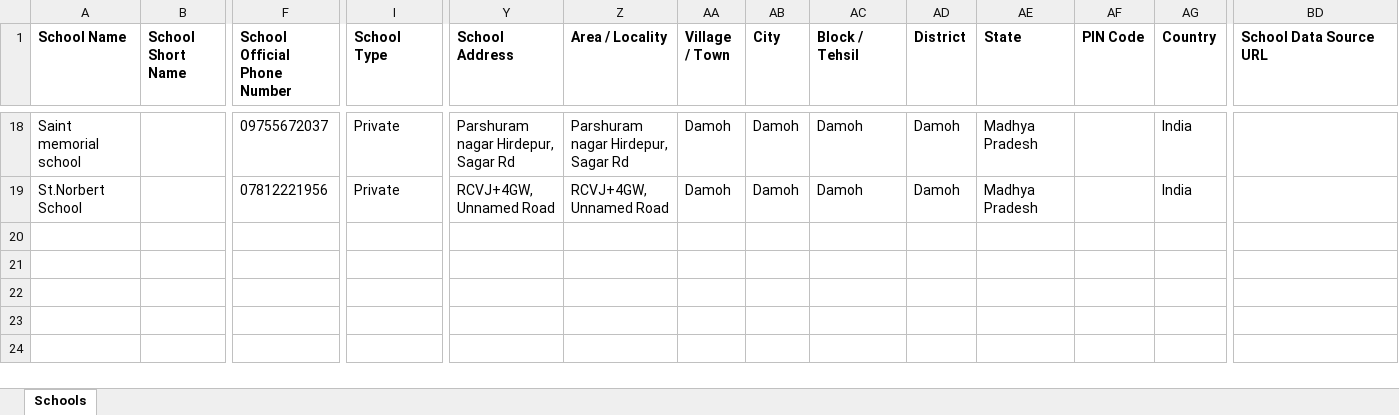
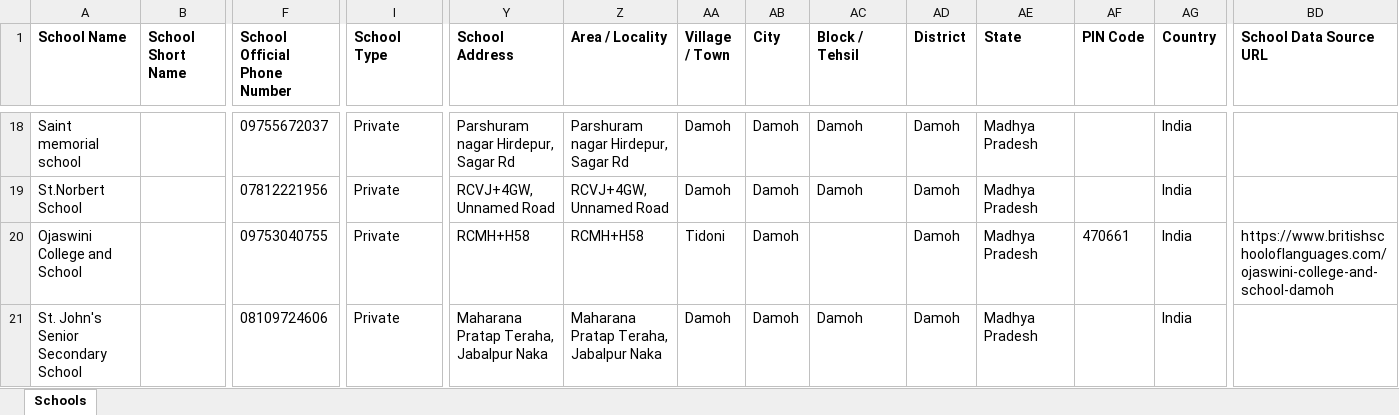
Before and after one commit to anandsagar6/School_Data_Scraper, an Excel workbook: Excel_Data/master_data.xlsx, sheet Schools, drawn as a sheet; only a part is shown, gaps mark what is left out; values as stored, in another font and other column widths than the file's, no borders; rows hold the shown columns only; the diff names each change by its address in the sheet, - before the commit and + after, or states it on an @@ line.

```diff
--- a/Excel_Data/master_data.xlsx (sheet Schools)
+++ b/Excel_Data/master_data.xlsx (sheet Schools)
+row 20: Ojaswini College and School |  | 09753040755 | Private | RCMH+H58 | RCMH+H58 | Tidoni | Damoh |  | Damoh | Madhya Pradesh | 470661 | India | https://www.britishschooloflanguages.com/ojaswini-college-and-school-damoh
+row 21: St. John's Senior Secondary School |  | 08109724606 | Private | Maharana Pratap Teraha, Jabalpur Naka | Maharana Pratap Teraha, Jabalpur Naka | Damoh | Damoh | Damoh | Damoh | Madhya Pradesh |  | India
```
Also changed, not shown: Excel_Data/current_data.xlsx, Temp_Data/Madhya_Pradesh_Damoh_temporary_schools.xlsx, 1 other file.
